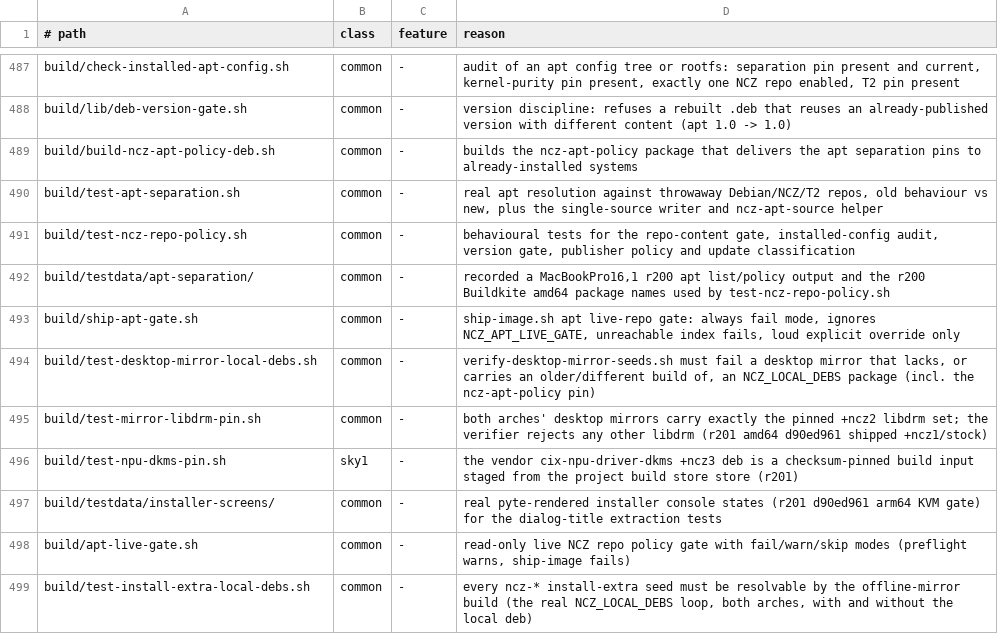
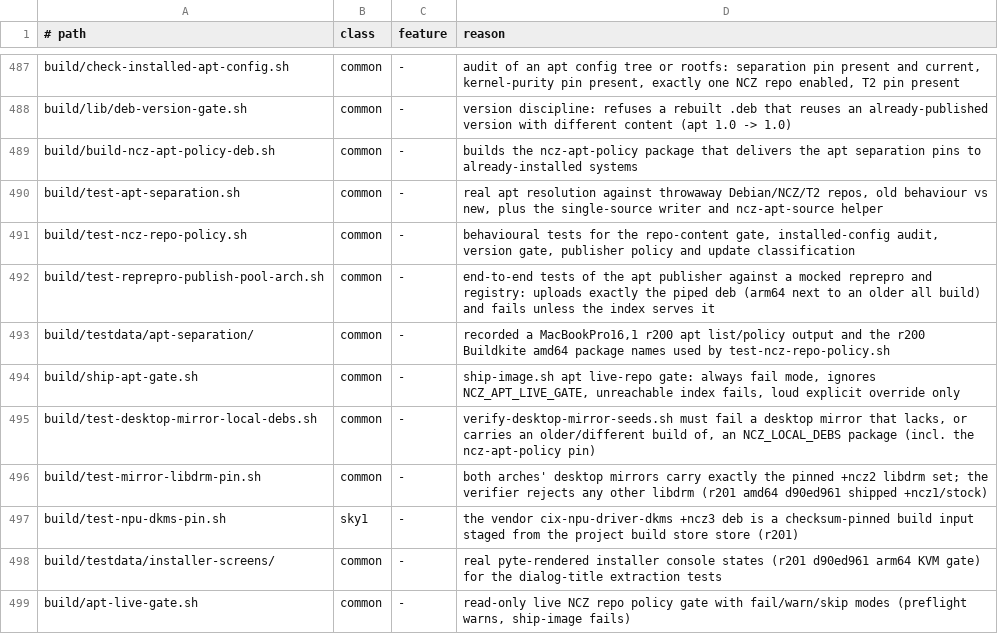
Before and after one commit to ncz-os/cix-installer, a TSV file: docs/platform-inventory.tsv, drawn as a sheet; only a part is shown, gaps mark what is left out; the shorter side is filled out with more unchanged rows.

Commit message:
apt publish: upload the piped deb and verify the index serves it
The pool path is resolved from the deb's own Architecture and Version
(and must be byte-identical to the deb), so an arm64 build next to an
older Architecture: all build of the same name no longer uploads the
older file. Buildkite 201/409 and the R2 index export are accepted only
when they list this deb's name, version, architecture and sha256;
otherwise the script exits non-zero with the mismatch. Adds an
end-to-end test against a mocked reprepro and registry.

```diff
--- a/docs/platform-inventory.tsv
+++ b/docs/platform-inventory.tsv
@@ -491,2 +491,3 @@ build/test-apt-separation.sh	common	-	real apt resolution against throwaway Debi
 build/test-ncz-repo-policy.sh	common	-	behavioural tests for the repo-content gate, installed-config audit, version gate, publisher policy and update classification
+build/test-reprepro-publish-pool-arch.sh	common	-	end-to-end tests of the apt publisher against a mocked reprepro and registry: uploads exactly the piped deb (arm64 next to an older all build) and fails unless the index serves it
 build/testdata/apt-separation/	common	-	recorded a MacBookPro16,1 r200 apt list/policy output and the r200 Buildkite amd64 package names used by test-ncz-repo-policy.sh
```
Also changed, not shown: 3 other files.
